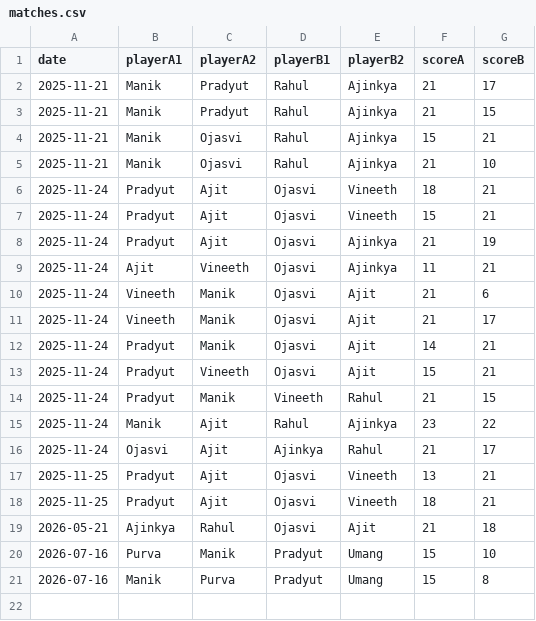
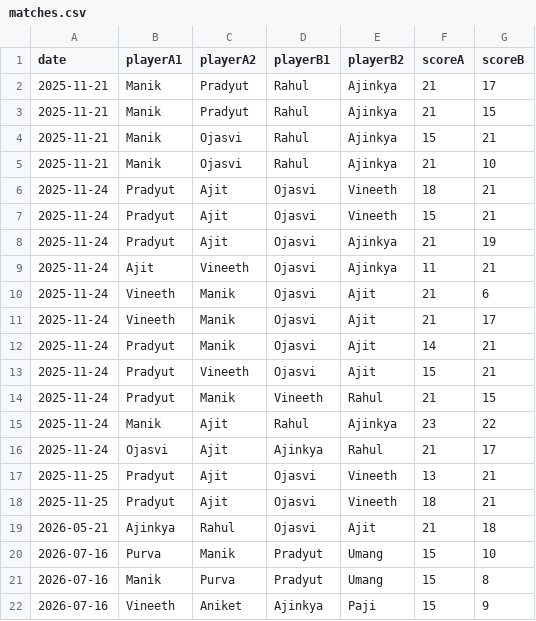
Before and after one commit to vineeth770/badminton-tracker, a CSV file: matches.csv, drawn as a sheet.

Commit message:
Add match

```diff
--- a/matches.csv
+++ b/matches.csv
@@ -21 +21,2 @@ date,playerA1,playerA2,playerB1,playerB2,scoreA,scoreB
 2026-07-16,Manik,Purva,Pradyut,Umang,15,8
+2026-07-16,Vineeth,Aniket,Ajinkya,Paji,15,9
```
